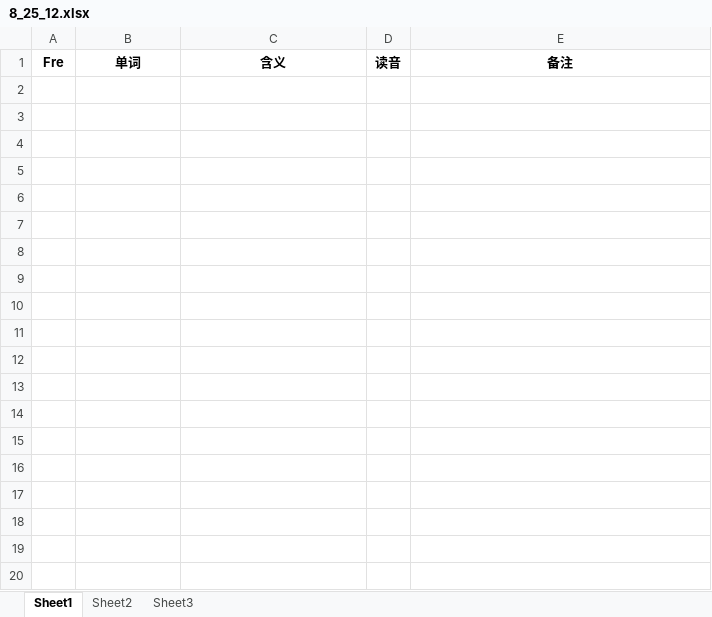
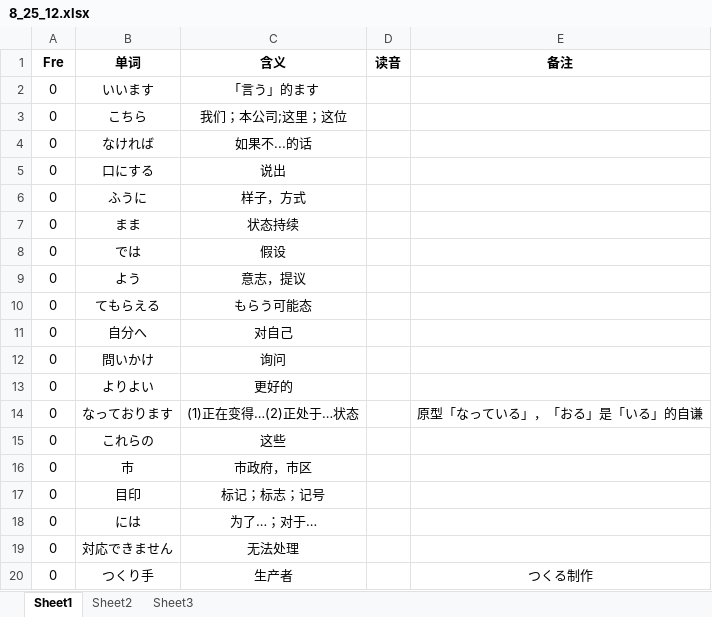
Before and after one commit to njxuxiao/2025_12, an Excel workbook: READING/8_25_12.xlsx, sheet Sheet1, drawn as a sheet; only a part is shown; values as stored, in another font and other column widths than the file's, no borders; the diff covers the shown part only; the diff names each change by its address in the sheet, - before the commit and + after, or states it on an @@ line.

Commit message:
update 25_12 short reading

```diff
--- a/READING/8_25_12.xlsx (sheet Sheet1)
+++ b/READING/8_25_12.xlsx (sheet Sheet1)
+row 2: 0 | いいます | 「言う」的ます
+row 3: 0 | こちら | 我们；本公司;这里；这位
+row 4: 0 | なければ | 如果不...的话
+row 5: 0 | 口にする | 说出
+row 6: 0 | ふうに | 样子，方式
+row 7: 0 | まま | 状态持续
+row 8: 0 | では | 假设
+row 9: 0 | よう | 意志，提议
+row 10: 0 | てもらえる | もらう可能态
+row 11: 0 | 自分へ | 对自己
+row 12: 0 | 問いかけ | 询问
+row 13: 0 | よりよい | 更好的
+row 14: 0 | なっております | (1)正在变得…(2)正处于…状态 |  | 原型「なっている」，「おる」是「いる」的自谦
+row 15: 0 | これらの | 这些
+row 16: 0 | 市 | 市政府，市区
+row 17: 0 | 目印 | 标记；标志；记号
+row 18: 0 | には | 为了…；对于…
+row 19: 0 | 対応できません | 无法处理
+row 20: 0 | つくり手 | 生产者 |  | つくる制作
```
Also changed, not shown: 23 added rows elsewhere in this sheet.
